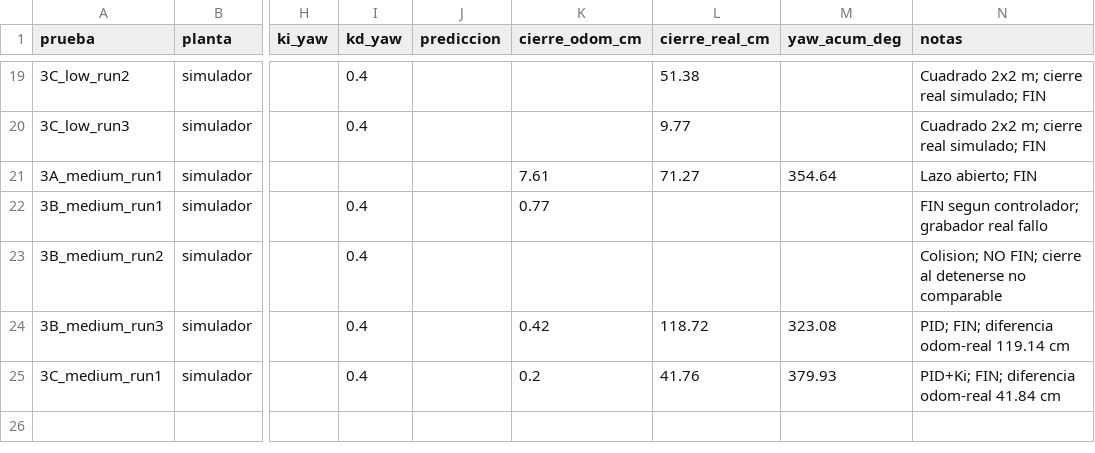
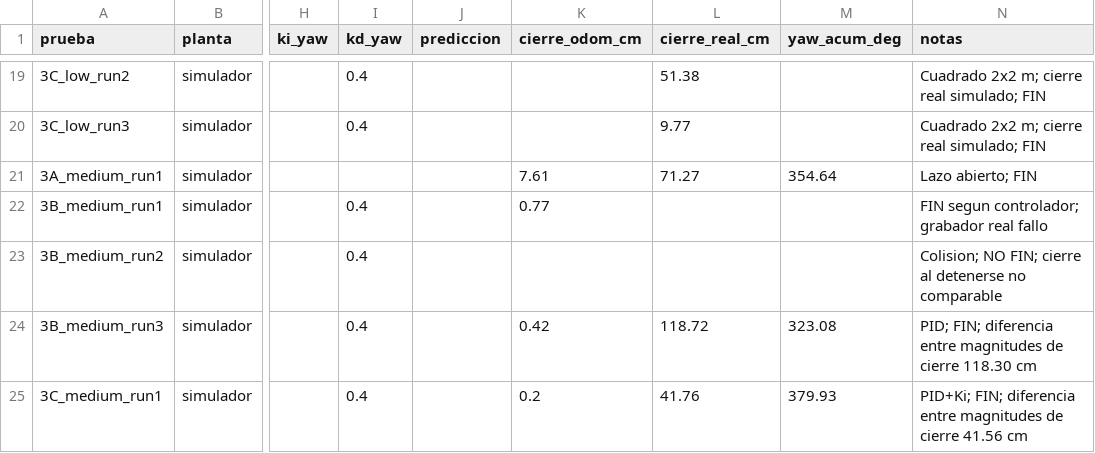
Before and after one commit to belkismorales/capytown_G-7-, a CSV file: csv/hoja_resultados.csv, drawn as a sheet; only a part is shown, gaps mark what is left out; the diff names each change by its address in the sheet, - before the commit and + after, or states it on an @@ line.

Commit message:
RC1: corregir diferencias de cierre odometria-simulador

```diff
--- a/csv/hoja_resultados.csv
+++ b/csv/hoja_resultados.csv
-N24 (notas): …FIN; diferencia odom-real 119.14 cm
+N24 (notas): …FIN; diferencia entre magnitudes de cierre 118.30 cm
-N25 (notas): …FIN; diferencia odom-real 41.84 cm
+N25 (notas): …FIN; diferencia entre magnitudes de cierre 41.56 cm
```
